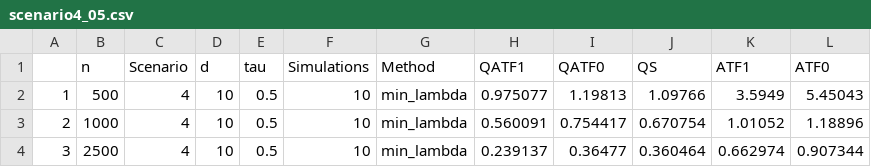
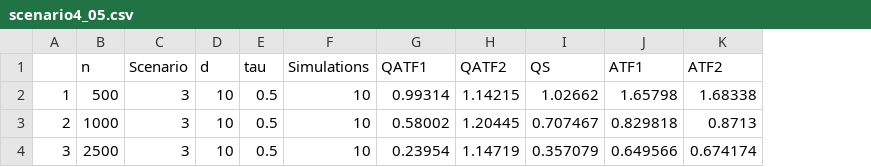
Before and after one commit to zzh237/QATF, a CSV file: Results/scenario4_05.csv, drawn as a sheet; removed rows and columns are numbered as before the commit, all else as after; the diff names each change by its address in the sheet, - before the commit and + after, or states it on an @@ line.

Commit message:
real data new
Real data new

```diff
--- a/Results/scenario4_05.csv
+++ b/Results/scenario4_05.csv
-column G (Method), rows 2-4: all min_lambda
-column I (QATF0), rows 2-4: 1.19813 | 0.754417 | 0.36477
+column H (QATF2), rows 2-4: 1.14215 | 1.20445 | 1.14719
-column L (ATF0), rows 2-4: 5.45043 | 1.18896 | 0.907344
+column K (ATF2), rows 2-4: 1.68338 | 0.8713 | 0.674174
-C2:C4 (Scenario): 4
+C2:C4 (Scenario): 3
-G2 (QATF1): 0.975077
+G2 (QATF1): 0.99314
-I2 (QS): 1.09766
+I2 (QS): 1.02662
-J2 (ATF1): 3.5949
+J2 (ATF1): 1.65798
-G3 (QATF1): 0.560091
+G3 (QATF1): 0.58002
-I3 (QS): 0.670754
+I3 (QS): 0.707467
-J3 (ATF1): 1.01052
+J3 (ATF1): 0.829818
-G4 (QATF1): 0.239137
+G4 (QATF1): 0.23954
-I4 (QS): 0.360464
+I4 (QS): 0.357079
-J4 (ATF1): 0.662974
+J4 (ATF1): 0.649566
```
Also changed, not shown: Results/scenario4_02.csv, Results/scenario4_08.csv, 3 other files.
